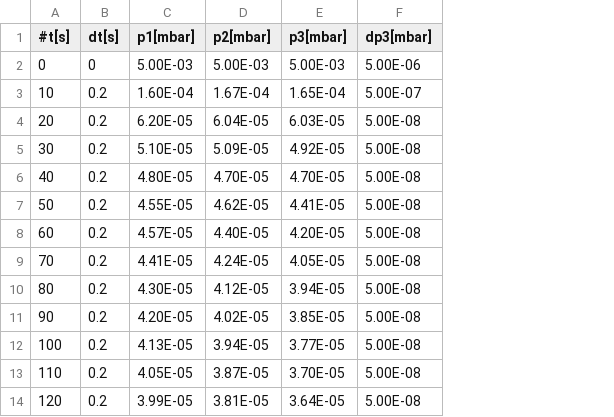
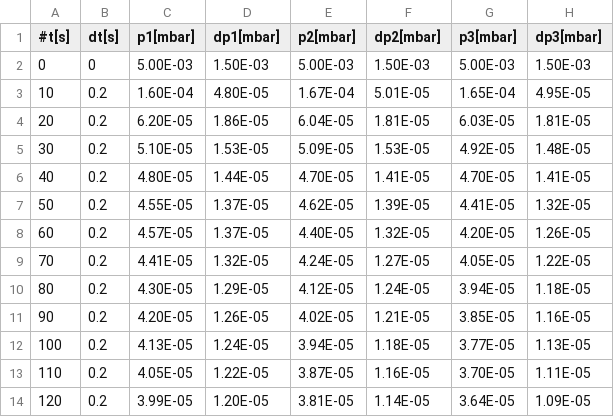
Before and after one commit to bwgro/FP22, a CSV file: V70/data/turbo_evac.csv, drawn as a sheet; addresses are those after the commit; the diff names each change by its address in the sheet, - before the commit and + after, or states it on an @@ line.

```diff
--- a/V70/data/turbo_evac.csv
+++ b/V70/data/turbo_evac.csv
+column D (dp1[mbar]), rows 2-14: 1.50E-03 | 4.80E-05 | 1.86E-05 | 1.53E-05 | 1.44E-05 | 1.37E-05 | 1.37E-05 | 1.32E-05 | 1.29E-05 | 1.26E-05 | 1.24E-05 | 1.22E-05 | 1.20E-05
+column F (dp2[mbar]), rows 2-14: 1.50E-03 | 5.01E-05 | 1.81E-05 | 1.53E-05 | 1.41E-05 | 1.39E-05 | 1.32E-05 | 1.27E-05 | 1.24E-05 | 1.21E-05 | 1.18E-05 | 1.16E-05 | 1.14E-05
-H2 (dp3[mbar]): 5.00E-06
+H2 (dp3[mbar]): 1.50E-03
-H3 (dp3[mbar]): 5.00E-07
+H3 (dp3[mbar]): 4.95E-05
-H4 (dp3[mbar]): 5.00E-08
+H4 (dp3[mbar]): 1.81E-05
-H5 (dp3[mbar]): 5.00E-08
+H5 (dp3[mbar]): 1.48E-05
-H6 (dp3[mbar]): 5.00E-08
+H6 (dp3[mbar]): 1.41E-05
-H7 (dp3[mbar]): 5.00E-08
+H7 (dp3[mbar]): 1.32E-05
-H8 (dp3[mbar]): 5.00E-08
+H8 (dp3[mbar]): 1.26E-05
-H9 (dp3[mbar]): 5.00E-08
+H9 (dp3[mbar]): 1.22E-05
-H10 (dp3[mbar]): 5.00E-08
+H10 (dp3[mbar]): 1.18E-05
-H11 (dp3[mbar]): 5.00E-08
+H11 (dp3[mbar]): 1.16E-05
-H12 (dp3[mbar]): 5.00E-08
+H12 (dp3[mbar]): 1.13E-05
-H13 (dp3[mbar]): 5.00E-08
+H13 (dp3[mbar]): 1.11E-05
-H14 (dp3[mbar]): 5.00E-08
+H14 (dp3[mbar]): 1.09E-05
```
Also changed, not shown: V70/data/dreh_evac.csv, V70/data/dreh_leck0.5.csv, 25 other files.
